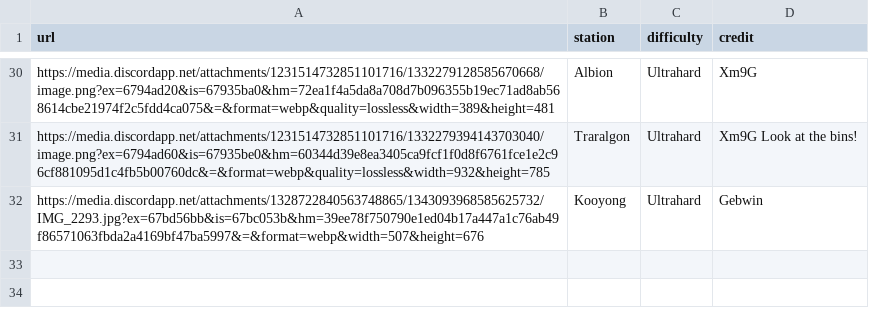
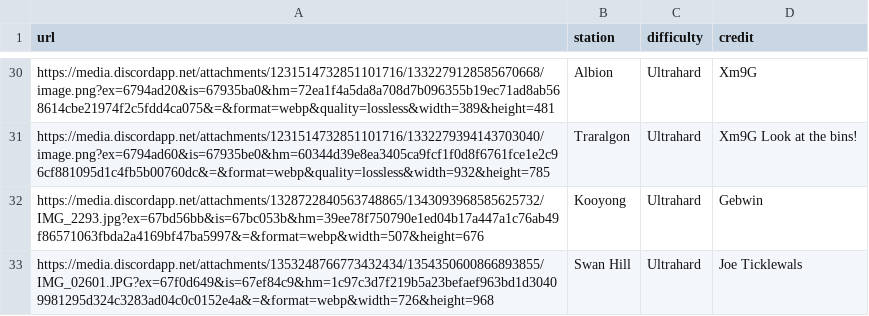
Before and after one commit to XM9G/railway-photos, a CSV file: botgames/ultrahard.csv, drawn as a sheet; only a part is shown, gaps mark what is left out.

Commit message:
added new pic

```diff
--- a/botgames/ultrahard.csv
+++ b/botgames/ultrahard.csv
@@ -32 +32,2 @@ https://media.discordapp.net/attachments/1231514732851101716/1332279394143703040
 https://media.discordapp.net/attachments/1328722840563748865/1343093968585625732/IMG_2293.jpg?ex=67bd56bb&is=67bc053b&hm=39ee78f750790e1ed04b17a447a1c76ab49f86571063fbda2a4169bf47ba5997&=&format=webp&width=507&height=676,Kooyong,Ultrahard,Gebwin
+https://media.discordapp.net/attachments/1353248766773432434/1354350600866893855/IMG_02601.JPG?ex=67f0d649&is=67ef84c9&hm=1c97c3d7f219b5a23befaef963bd1d30409981295d324c3283ad04c0c0152e4a&=&format=webp&width=726&height=968,Swan Hill,Ultrahard,Joe Ticklewals
```
